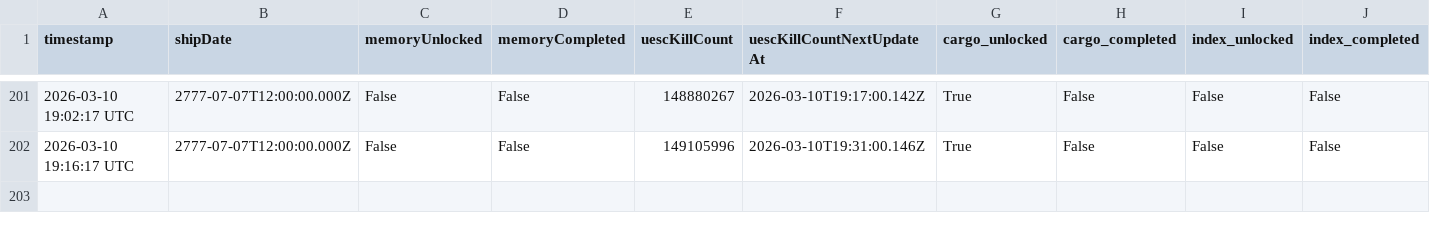
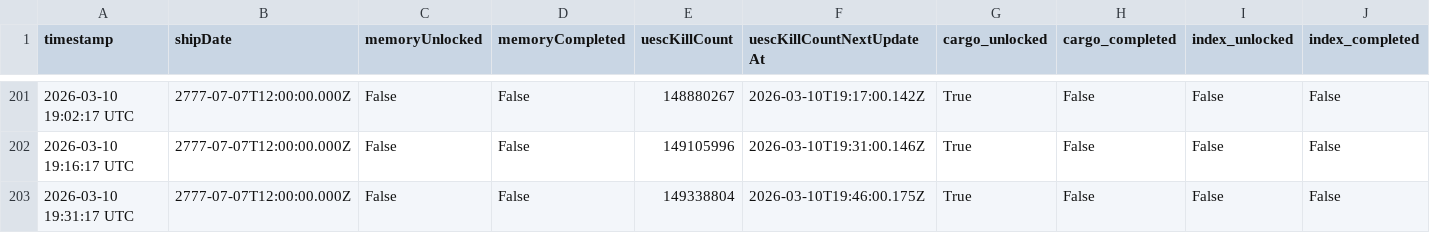
Before and after one commit to breachers-of-tomorrow/breacher-net, a CSV file: state_log.csv, drawn as a sheet; only a part is shown, gaps mark what is left out; rows hold the shown columns only; the diff names each change by its address in the sheet, - before the commit and + after, or states it on an @@ line.

Commit message:
Data update 2026-03-10 19:31:17 UTC

```diff
--- a/state_log.csv
+++ b/state_log.csv
+row 203: 2026-03-10 19:31:17 UTC | 2777-07-07T12:00:00.000Z | False | False | 149338804 | 2026-03-10T19:46:00.175Z | True | False | False | False
```
Also changed, not shown: stabilization_log.csv.
